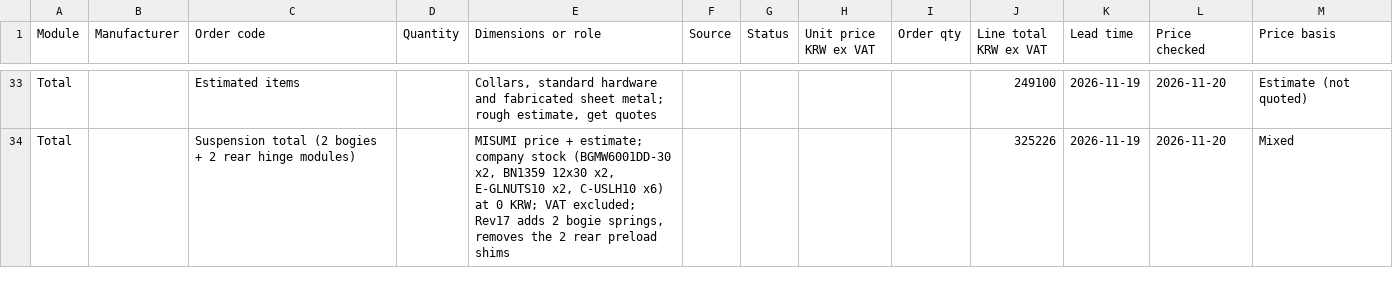
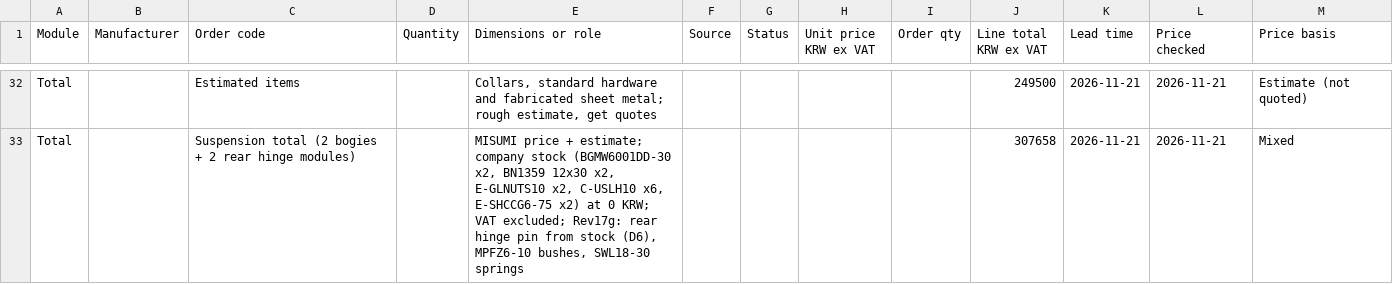
Before and after one commit to hsh3167/amr_project, a CSV file: bom/suspension_misumi.csv, drawn as a sheet; only a part is shown, gaps mark what is left out; addresses are those after the commit; the diff covers the shown part only; the diff names each change by its address in the sheet, - before the commit and + after, or states it on an @@ line.

```diff
--- a/bom/suspension_misumi.csv
+++ b/bom/suspension_misumi.csv
-J32 (Line total KRW ex VAT): 249100
+J32 (Line total KRW ex VAT): 249500
-K32:K33 (Lead time): 2026-11-19
+K32:K33 (Lead time): 2026-11-21
-L32:L33 (Price checked): 2026-11-20
+L32:L33 (Price checked): 2026-11-21
-E33 (Dimensions or role): …x2, C-USLH10 x6) at 0 KRW; VAT excluded; Rev17 adds 2 bogie springs, removes the 2 rear preload shims
+E33 (Dimensions or role): …x2, C-USLH10 x6, E-SHCCG6-75 x2) at 0 KRW; VAT excluded; Rev17g: rear hinge pin from stock (D6), MPFZ6-10 bushes, SWL18-30 springs
-J33 (Line total KRW ex VAT): 325226
+J33 (Line total KRW ex VAT): 307658
```
Also changed, not shown: 1 added row, 2 removed rows and 28 edited cells elsewhere in this file, bom/concept_bom.csv, 21 other files.
